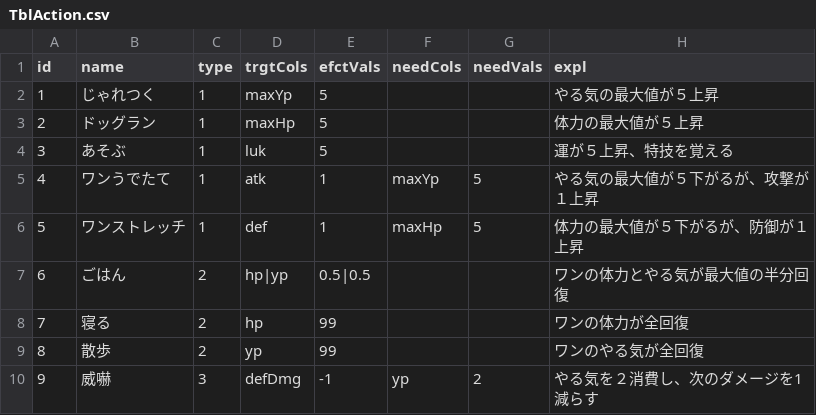
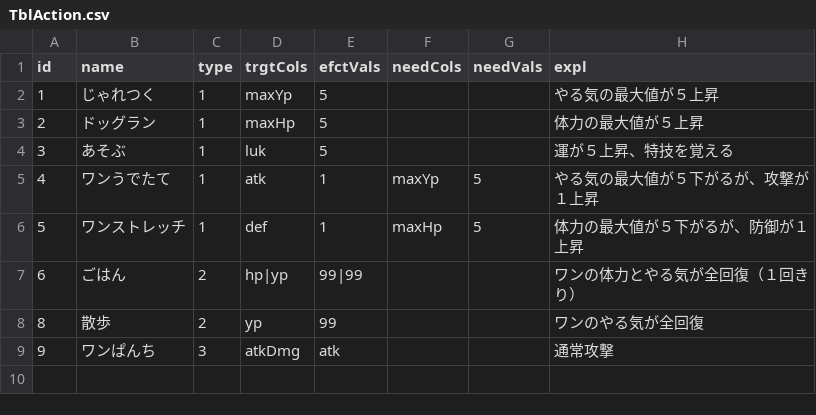
Before and after one commit to kouheyHEY/InuIkusei, a CSV file: database/TblAction.csv, drawn as a sheet.

Commit message:
update new actiontbl

```diff
--- a/database/TblAction.csv
+++ b/database/TblAction.csv
@@ -6,5 +6,4 @@ id,name,type,trgtCols,efctVals,needCols,needVals,expl
 5,ワンストレッチ,1,def,1,maxHp,5,体力の最大値が５下がるが、防御が１上昇
-6,ごはん,2,hp|yp,0.5|0.5,,,ワンの体力とやる気が最大値の半分回復
-7,寝る,2,hp,99,,,ワンの体力が全回復
+6,ごはん,2,hp|yp,99|99,,,ワンの体力とやる気が全回復（１回きり）
 8,散歩,2,yp,99,,,ワンのやる気が全回復
-9,威嚇,3,defDmg,-1,yp,2,やる気を２消費し、次のダメージを1減らす
+9,ワンぱんち,3,atkDmg,atk,,,通常攻撃
```
Also changed, not shown: 6 other files.
